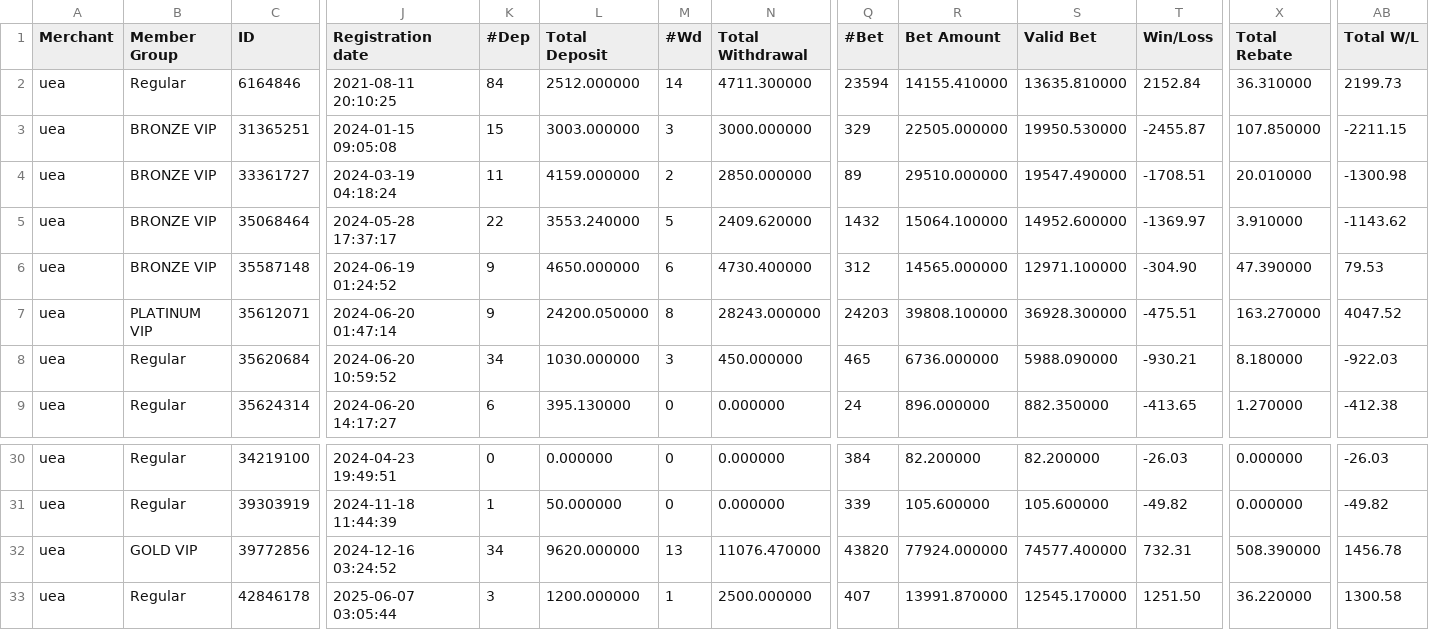
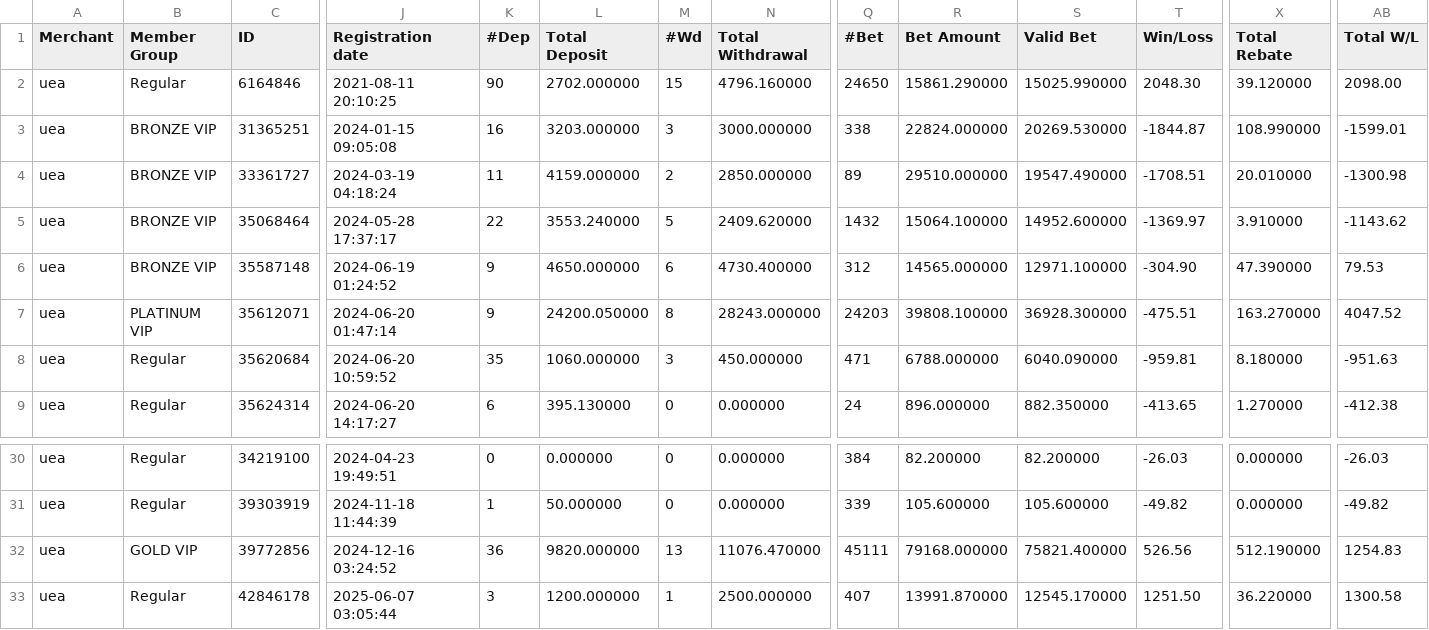
Before and after one commit to thomasneratech25/telemarketing_v2, a CSV file: excel_file/US_AMR.csv, drawn as a sheet; only a part is shown, gaps mark what is left out; the diff covers the shown part only; the diff names each change by its address in the sheet, - before the commit and + after, or states it on an @@ line.

```diff
--- a/excel_file/US_AMR.csv
+++ b/excel_file/US_AMR.csv
-K2 (#Dep): 84
+K2 (#Dep): 90
-L2 (Total Deposit): 2512.000000
+L2 (Total Deposit): 2702.000000
-M2 (#Wd): 14
+M2 (#Wd): 15
-N2 (Total Withdrawal): 4711.300000
+N2 (Total Withdrawal): 4796.160000
-Q2 (#Bet): 23594
+Q2 (#Bet): 24650
-R2 (Bet Amount): 14155.410000
+R2 (Bet Amount): 15861.290000
-S2 (Valid Bet): 13635.810000
+S2 (Valid Bet): 15025.990000
-T2 (Win/Loss): 2152.84
+T2 (Win/Loss): 2048.30
-X2 (Total Rebate): 36.310000
+X2 (Total Rebate): 39.120000
-AB2 (Total W/L): 2199.73
+AB2 (Total W/L): 2098.00
-K3 (#Dep): 15
+K3 (#Dep): 16
-L3 (Total Deposit): 3003.000000
+L3 (Total Deposit): 3203.000000
-Q3 (#Bet): 329
+Q3 (#Bet): 338
-R3 (Bet Amount): 22505.000000
+R3 (Bet Amount): 22824.000000
-S3 (Valid Bet): 19950.530000
+S3 (Valid Bet): 20269.530000
-T3 (Win/Loss): -2455.87
+T3 (Win/Loss): -1844.87
-X3 (Total Rebate): 107.850000
+X3 (Total Rebate): 108.990000
-AB3 (Total W/L): -2211.15
+AB3 (Total W/L): -1599.01
-K8 (#Dep): 34
+K8 (#Dep): 35
-L8 (Total Deposit): 1030.000000
+L8 (Total Deposit): 1060.000000
-Q8 (#Bet): 465
+Q8 (#Bet): 471
-R8 (Bet Amount): 6736.000000
+R8 (Bet Amount): 6788.000000
-S8 (Valid Bet): 5988.090000
+S8 (Valid Bet): 6040.090000
-T8 (Win/Loss): -930.21
+T8 (Win/Loss): -959.81
-AB8 (Total W/L): -922.03
+AB8 (Total W/L): -951.63
-K32 (#Dep): 34
+K32 (#Dep): 36
-L32 (Total Deposit): 9620.000000
+L32 (Total Deposit): 9820.000000
-Q32 (#Bet): 43820
+Q32 (#Bet): 45111
-R32 (Bet Amount): 77924.000000
+R32 (Bet Amount): 79168.000000
-S32 (Valid Bet): 74577.400000
+S32 (Valid Bet): 75821.400000
-T32 (Win/Loss): 732.31
+T32 (Win/Loss): 526.56
-X32 (Total Rebate): 508.390000
+X32 (Total Rebate): 512.190000
-AB32 (Total W/L): 1456.78
+AB32 (Total W/L): 1254.83
```
Also changed, not shown: 74 edited cells elsewhere in this file, excel_file/UM_AMR.csv, 13 other files.
